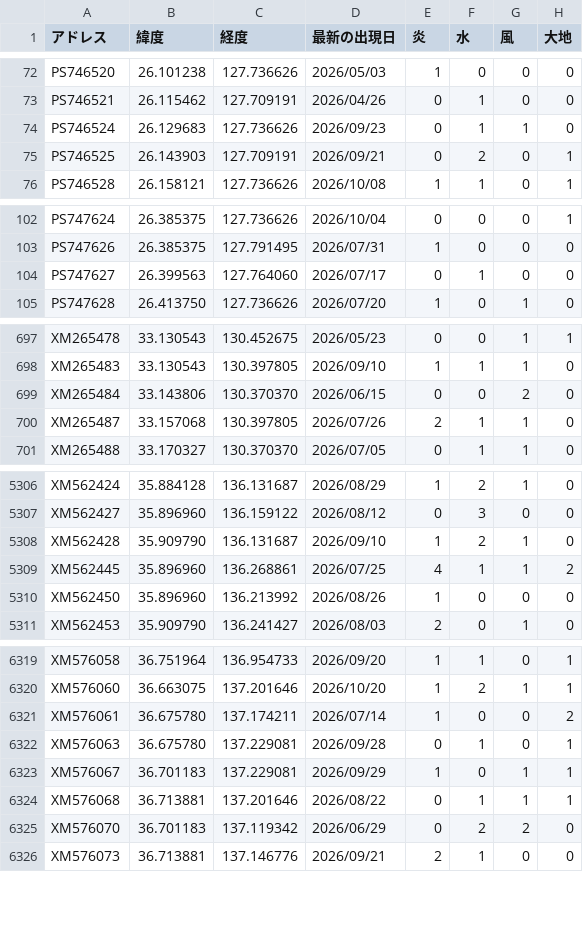
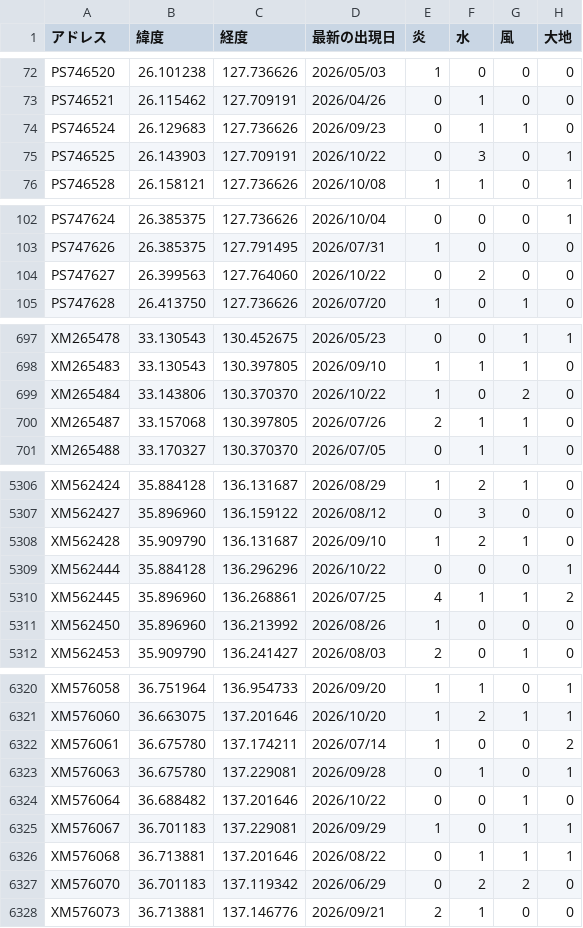
Before and after one commit to griever-0120/maboroshi, a CSV file: spirits-data/all.csv, drawn as a sheet; only a part is shown, gaps mark what is left out; the diff covers the shown part only.

```diff
--- a/spirits-data/all.csv
+++ b/spirits-data/all.csv
@@ -74,3 +74,3 @@ PS746521,26.115462,127.709191,2026/04/26,0,1,0,0
 PS746524,26.129683,127.736626,2026/09/23,0,1,1,0
-PS746525,26.143903,127.709191,2026/09/21,0,2,0,1
+PS746525,26.143903,127.709191,2026/10/22,0,3,0,1
 PS746528,26.158121,127.736626,2026/10/08,1,1,0,1
@@ -103,3 +103,3 @@ PS747624,26.385375,127.736626,2026/10/04,0,0,0,1
 PS747626,26.385375,127.791495,2026/07/31,1,0,0,0
-PS747627,26.399563,127.764060,2026/07/17,0,1,0,0
+PS747627,26.399563,127.764060,2026/10/22,0,2,0,0
 PS747628,26.413750,127.736626,2026/07/20,1,0,1,0
@@ -698,3 +698,3 @@ XM265478,33.130543,130.452675,2026/05/23,0,0,1,1
 XM265483,33.130543,130.397805,2026/09/10,1,1,1,0
-XM265484,33.143806,130.370370,2026/06/15,0,0,2,0
+XM265484,33.143806,130.370370,2026/10/22,1,0,2,0
 XM265487,33.157068,130.397805,2026/07/26,2,1,1,0
@@ -5308,2 +5308,3 @@ XM562427,35.896960,136.159122,2026/08/12,0,3,0,0
 XM562428,35.909790,136.131687,2026/09/10,1,2,1,0
+XM562444,35.884128,136.296296,2026/10/22,0,0,0,1
 XM562445,35.896960,136.268861,2026/07/25,4,1,1,2
@@ -6322,2 +6323,3 @@ XM576061,36.675780,137.174211,2026/07/14,1,0,0,2
 XM576063,36.675780,137.229081,2026/09/28,0,1,0,1
+XM576064,36.688482,137.201646,2026/10/22,0,0,1,0
 XM576067,36.701183,137.229081,2026/09/29,1,0,1,1
```
Also changed, not shown: 18 edited cells elsewhere in this file, spirits-data/202610/20261022.csv.
